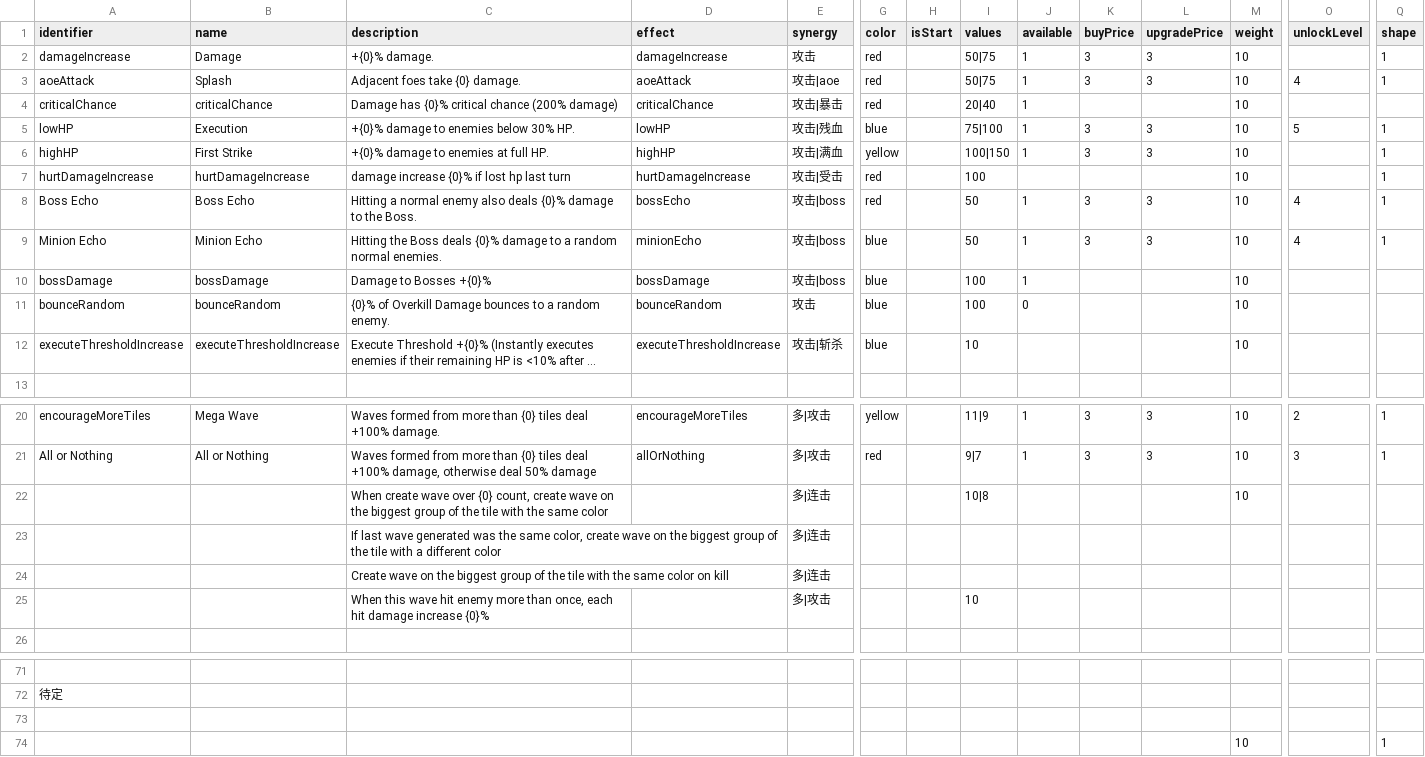
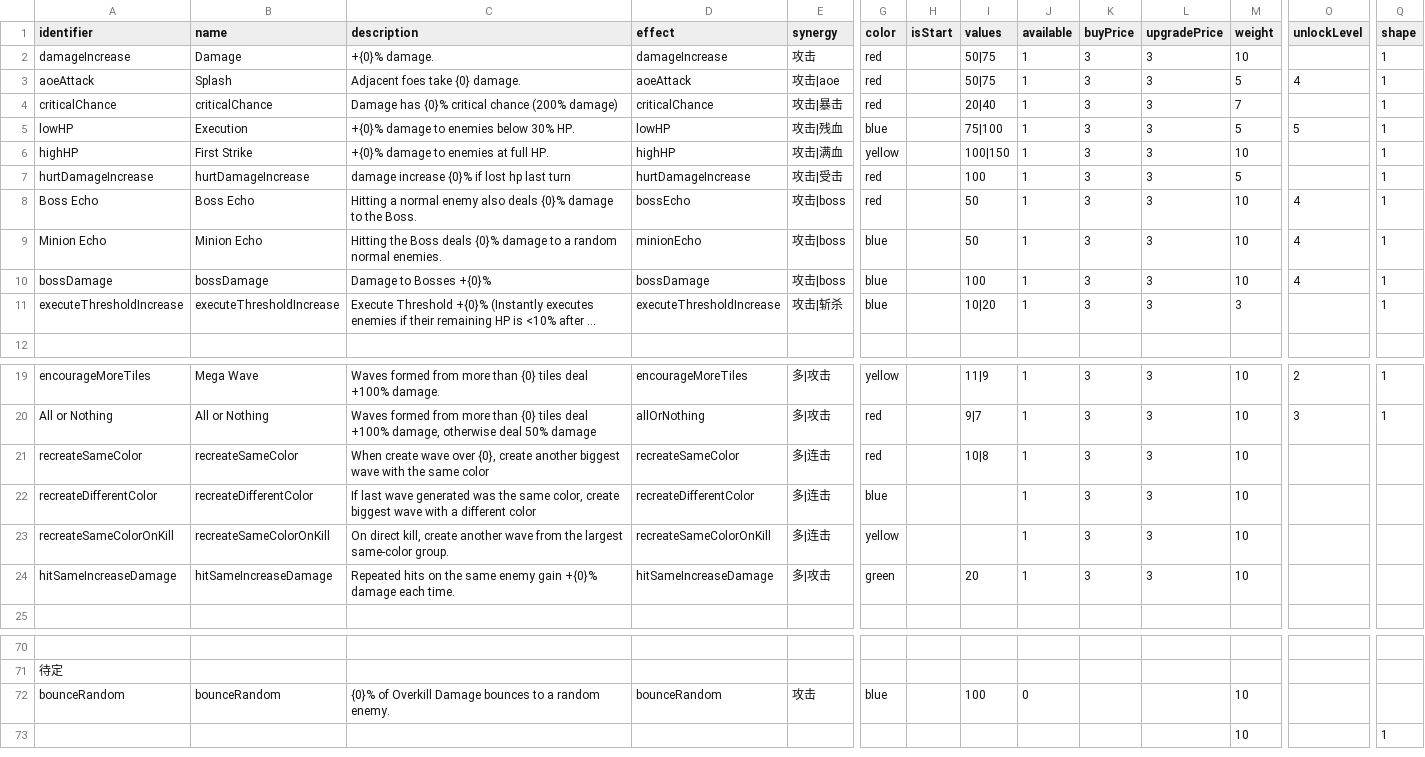
Before and after one commit to shshwdr/wave, a CSV file: Assets/Resources/csv/skill.csv, drawn as a sheet; only a part is shown, gaps mark what is left out; long unchanged cells end in …; removed rows and columns are numbered as before the commit, all else as after; rows hold the shown columns only; the diff names each change by its address in the sheet, - before the commit and + after, or states it on an @@ line.

Commit message:
more synergy

```diff
--- a/Assets/Resources/csv/skill.csv
+++ b/Assets/Resources/csv/skill.csv
-M3 (weight): 10
+M3 (weight): 5
-K4 (buyPrice): (empty)
+K4 (buyPrice): 3
-L4 (upgradePrice): (empty)
+L4 (upgradePrice): 3
-M4 (weight): 10
+M4 (weight): 7
-Q4 (shape): (empty)
+Q4 (shape): 1
-M5 (weight): 10
+M5 (weight): 5
-J7 (available): (empty)
+J7 (available): 1
-K7 (buyPrice): (empty)
+K7 (buyPrice): 3
-L7 (upgradePrice): (empty)
+L7 (upgradePrice): 3
-M7 (weight): 10
+M7 (weight): 5
-K10 (buyPrice): (empty)
+K10 (buyPrice): 3
-L10 (upgradePrice): (empty)
+L10 (upgradePrice): 3
-O10 (unlockLevel): (empty)
+O10 (unlockLevel): 4
-Q10 (shape): (empty)
+Q10 (shape): 1
-row 11: bounceRandom | bounceRandom | {0}% of Overkill Damage bounces to a random enemy. | bounceRandom | 攻击 | blue |  | 100 | 0 |  |  | 10
-I11 (values): 10
+I11 (values): 10|20
-J11 (available): (empty)
+J11 (available): 1
-K11 (buyPrice): (empty)
+K11 (buyPrice): 3
-L11 (upgradePrice): (empty)
+L11 (upgradePrice): 3
-M11 (weight): 10
+M11 (weight): 3
-Q11 (shape): (empty)
+Q11 (shape): 1
-row 22:  |  | When create wave over {0} count, create wave on the biggest group of the tile with the same color |  | 多|连击 |  |  | 10|8 |  |  |  | 10
-row 23:  |  | If last wave generated was the same color, create wave on the biggest group of the tile with a different color |  | 多|连击
-row 24:  |  | Create wave on the biggest group of the tile with the same color on kill |  | 多|连击
-row 25:  |  | When this wave hit enemy more than once, each hit damage increase {0}% |  | 多|攻击 |  |  | 10
+row 21: recreateSameColor | recreateSameColor | When create wave over {0}, create another biggest wave with the same color | recreateSameColor | 多|连击 | red |  | 10|8 | 1 | 3 | 3 | 10
+row 22: recreateDifferentColor | recreateDifferentColor | If last wave generated was the same color, create biggest wave with a different color | recreateDifferentColor | 多|连击 | blue |  |  | 1 | 3 | 3 | 10
+row 23: recreateSameColorOnKill | recreateSameColorOnKill | On direct kill, create another wave from the largest same-color group. | recreateSameColorOnKill | 多|连击 | yellow |  |  | 1 | 3 | 3 | 10
+row 24: hitSameIncreaseDamage | hitSameIncreaseDamage | Repeated hits on the same enemy gain +{0}% damage each time. | hitSameIncreaseDamage | 多|攻击 | green |  | 20 | 1 | 3 | 3 | 10
-row 72: (empty)
+row 72: bounceRandom | bounceRandom | {0}% of Overkill Damage bounces to a random enemy. | bounceRandom | 攻击 | blue |  | 100 | 0 |  |  | 10
```
Also changed, not shown: Assets/Resources/csv/consumable.csv, 4 other files.
